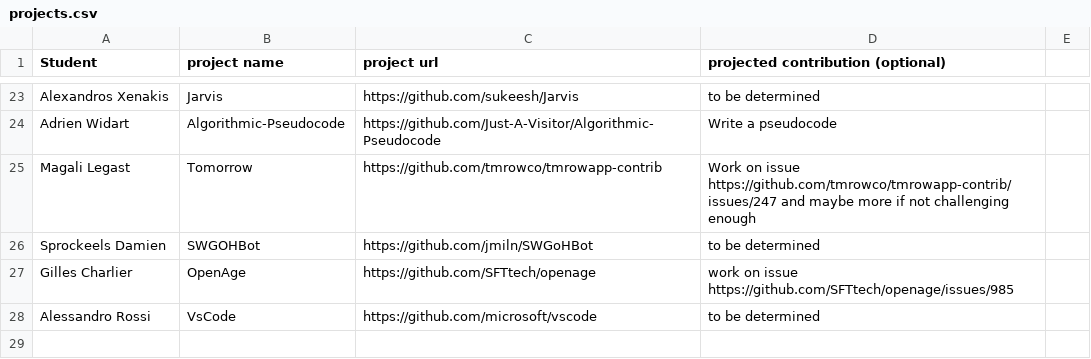
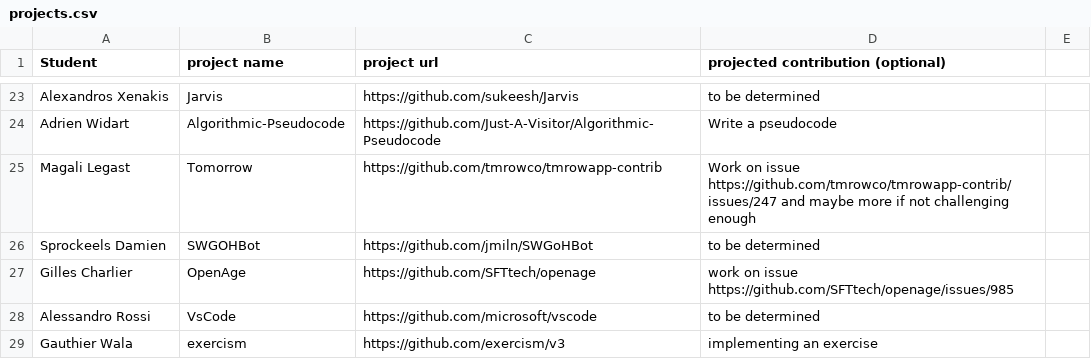
Before and after one commit to ploum/lingi2401, a CSV file: projects.csv, drawn as a sheet; only a part is shown, gaps mark what is left out; the diff names each change by its address in the sheet, - before the commit and + after, or states it on an @@ line.

Commit message:
Update projects.csv

```diff
--- a/projects.csv
+++ b/projects.csv
+row 29: Gauthier Wala | exercism | https://github.com/exercism/v3 | implementing an exercise
```
